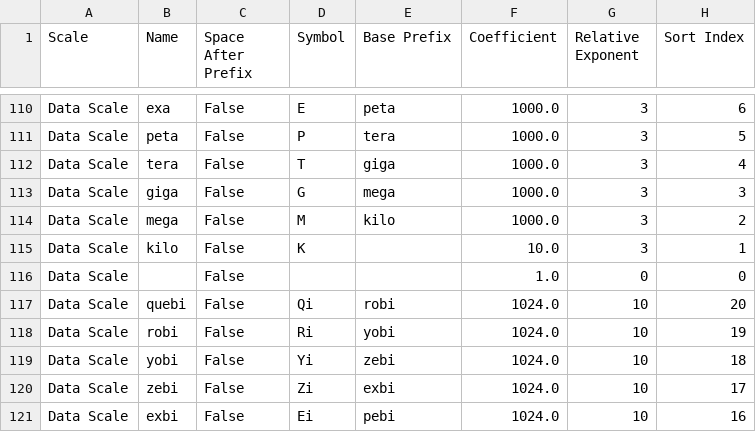
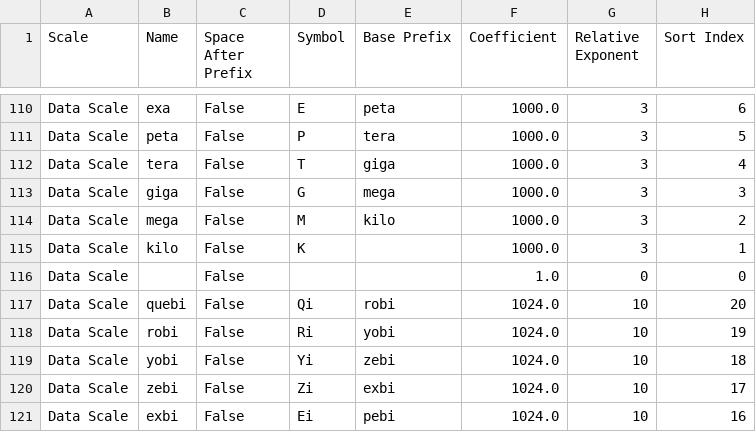
Before and after one commit to jason-c-daniels/Jcd.Units, a CSV file: UnitGen/Data/Prefixes.csv, drawn as a sheet; only a part is shown, gaps mark what is left out; the diff names each change by its address in the sheet, - before the commit and + after, or states it on an @@ line.

Commit message:
Fixed a data error for Kilo prefix for computer data storage prefixes.

```diff
--- a/UnitGen/Data/Prefixes.csv
+++ b/UnitGen/Data/Prefixes.csv
-F115 (Coefficient): 10.0
+F115 (Coefficient): 1000.0
```
Also changed, not shown: 14 other files.
